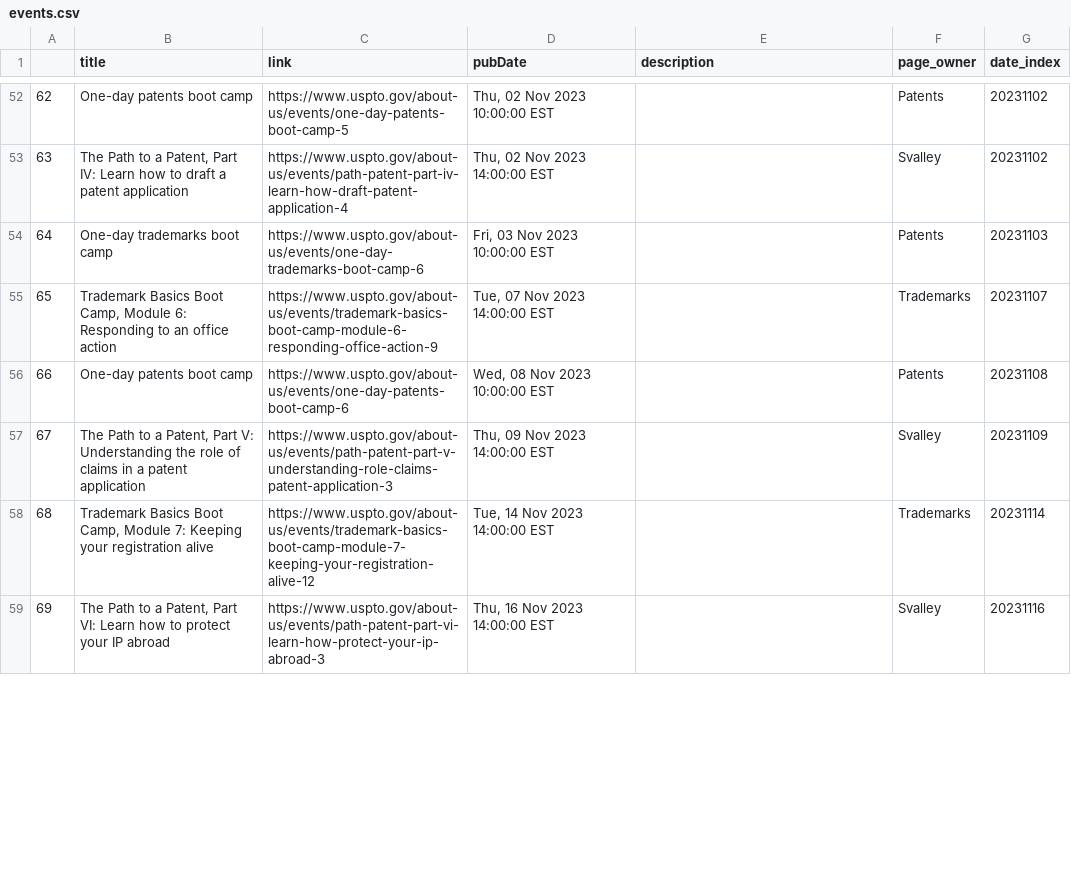
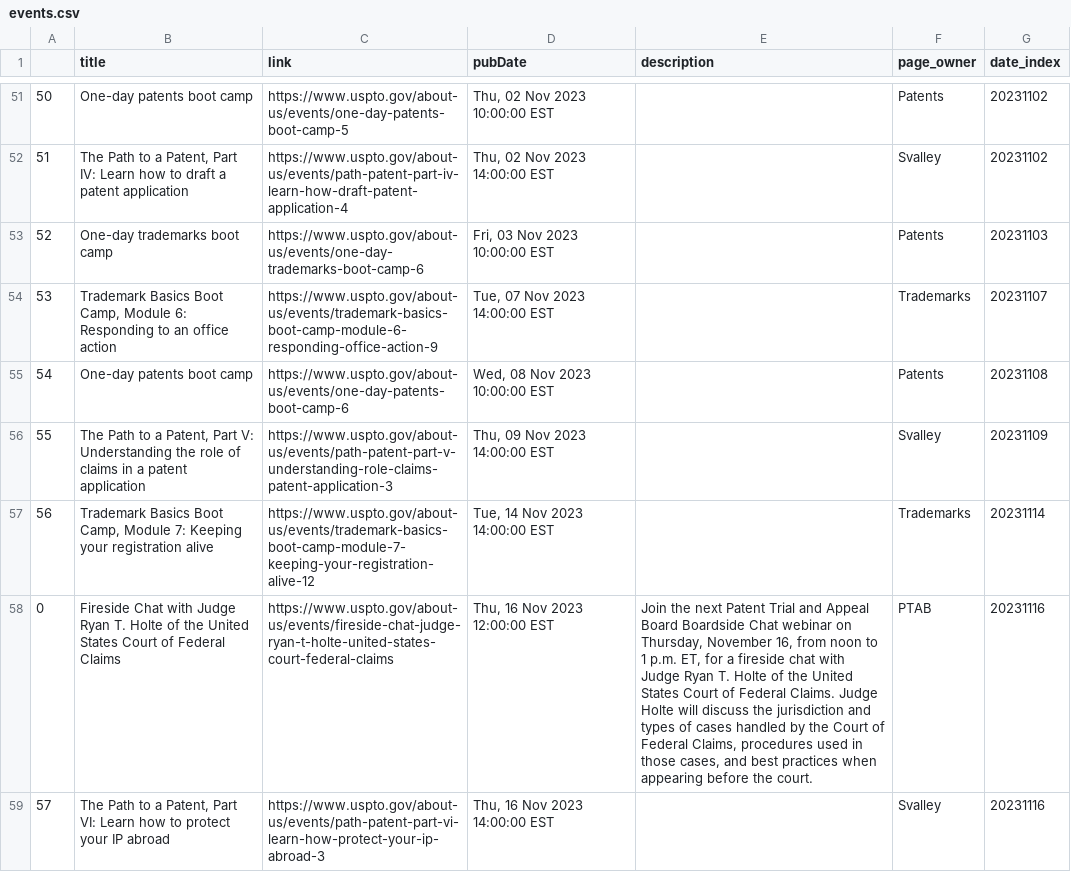
Before and after one commit to kekoziar/ptrc, a CSV file: data/events.csv, drawn as a sheet; only a part is shown, gaps mark what is left out; addresses are those after the commit; the diff covers the shown part only; the diff names each change by its address in the sheet, - before the commit and + after, or states it on an @@ line.

```diff
--- a/data/events.csv
+++ b/data/events.csv
-A51: 62
+A51: 50
-A52: 63
+A52: 51
-A53: 64
+A53: 52
-A54: 65
+A54: 53
-A55: 66
+A55: 54
-A56: 67
+A56: 55
-A57: 68
+A57: 56
+row 58: 0 | Fireside Chat with Judge Ryan T. Holte of the United States Court of Federal Claims | https://www.uspto.gov/about-us/events/fireside-chat-judge-ryan-t-holte-united-states-court-federal-claims | Thu, 16 Nov 2023 12:00:00 EST | Join the next Patent Trial and Appeal Board Boardside Chat webinar on Thursday, November 16, from noon to 1 p.m. ET, for a fireside chat with Judge Ryan T. Holte of the United States Court of Federal Claims. Judge Holte will discuss the jurisdiction and types of cases handled by the Court of Federal Claims, procedures used in those cases, and best practices when appearing before the court. | PTAB | 20231116
-A59: 69
+A59: 57
```
Also changed, not shown: 11 added rows, 11 removed rows and 46 edited cells elsewhere in this file, 4 other files.
